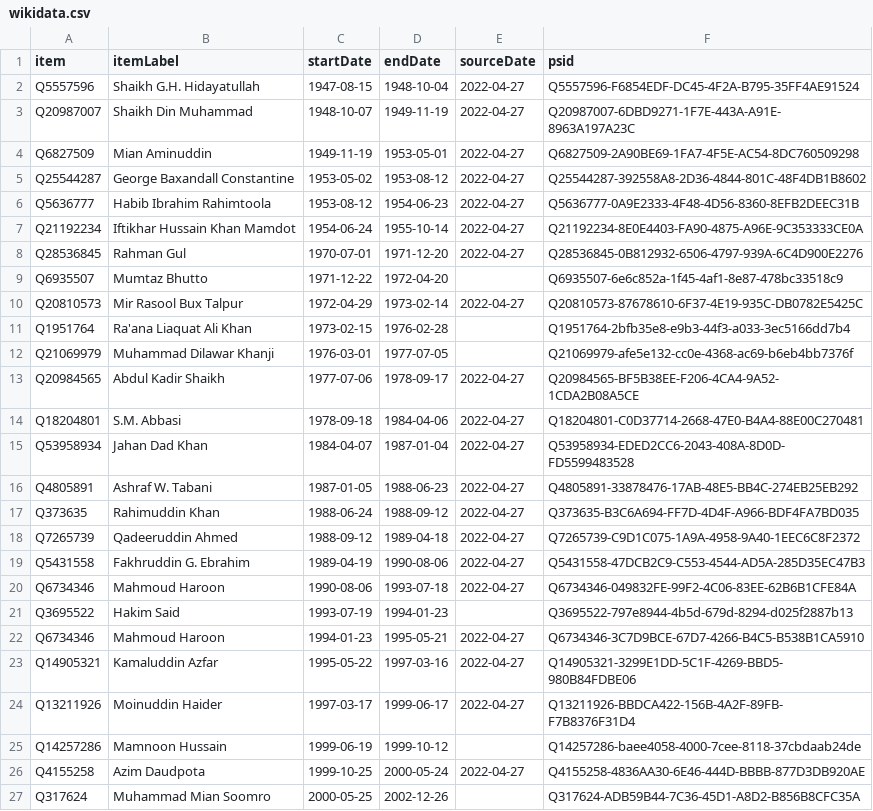
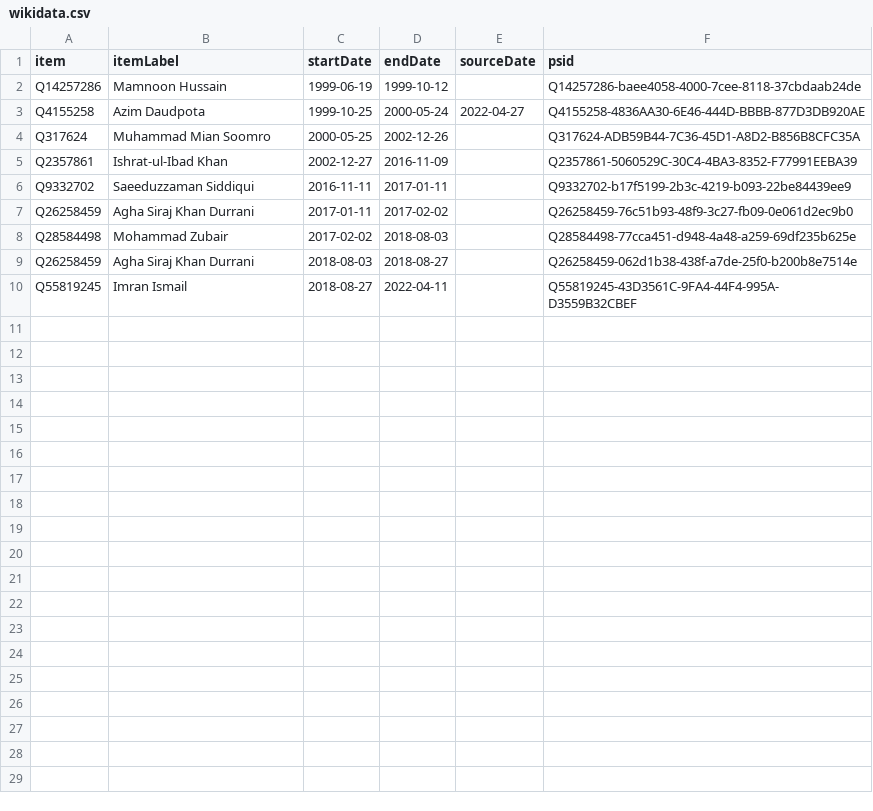
Before and after one commit to every-politician-scrapers/pakistan-ministers, a CSV file: sources/governor-sindh/wikidata.csv, drawn as a sheet; only a part is shown; the shorter side is filled out with more unchanged rows.

```diff
--- a/sources/governor-sindh/wikidata.csv
+++ b/sources/governor-sindh/wikidata.csv
@@ -1,25 +1,2 @@
 item,itemLabel,startDate,endDate,sourceDate,psid
-Q5557596,Shaikh G.H. Hidayatullah,1947-08-15,1948-10-04,2022-04-27,Q5557596-F6854EDF-DC45-4F2A-B795-35FF4AE91524
-Q20987007,Shaikh Din Muhammad,1948-10-07,1949-11-19,2022-04-27,Q20987007-6DBD9271-1F7E-443A-A91E-8963A197A23C
-Q6827509,Mian Aminuddin,1949-11-19,1953-05-01,2022-04-27,Q6827509-2A90BE69-1FA7-4F5E-AC54-8DC760509298
-Q25544287,George Baxandall Constantine,1953-05-02,1953-08-12,2022-04-27,Q25544287-392558A8-2D36-4844-801C-48F4DB1B8602
-Q5636777,Habib Ibrahim Rahimtoola,1953-08-12,1954-06-23,2022-04-27,Q5636777-0A9E2333-4F48-4D56-8360-8EFB2DEEC31B
-Q21192234,Iftikhar Hussain Khan Mamdot,1954-06-24,1955-10-14,2022-04-27,Q21192234-8E0E4403-FA90-4875-A96E-9C353333CE0A
-Q28536845,Rahman Gul,1970-07-01,1971-12-20,2022-04-27,Q28536845-0B812932-6506-4797-939A-6C4D900E2276
-Q6935507,Mumtaz Bhutto,1971-12-22,1972-04-20,,Q6935507-6e6c852a-1f45-4af1-8e87-478bc33518c9
-Q20810573,Mir Rasool Bux Talpur,1972-04-29,1973-02-14,2022-04-27,Q20810573-87678610-6F37-4E19-935C-DB0782E5425C
-Q1951764,Ra'ana Liaquat Ali Khan,1973-02-15,1976-02-28,,Q1951764-2bfb35e8-e9b3-44f3-a033-3ec5166dd7b4
-Q21069979,Muhammad Dilawar Khanji,1976-03-01,1977-07-05,,Q21069979-afe5e132-cc0e-4368-ac69-b6eb4bb7376f
-Q20984565,Abdul Kadir Shaikh,1977-07-06,1978-09-17,2022-04-27,Q20984565-BF5B38EE-F206-4CA4-9A52-1CDA2B08A5CE
-Q18204801,S.M. Abbasi,1978-09-18,1984-04-06,2022-04-27,Q18204801-C0D37714-2668-47E0-B4A4-88E00C270481
-Q53958934,Jahan Dad Khan,1984-04-07,1987-01-04,2022-04-27,Q53958934-EDED2CC6-2043-408A-8D0D-FD5599483528
-Q4805891,Ashraf W. Tabani,1987-01-05,1988-06-23,2022-04-27,Q4805891-33878476-17AB-48E5-BB4C-274EB25EB292
-Q373635,Rahimuddin Khan,1988-06-24,1988-09-12,2022-04-27,Q373635-B3C6A694-FF7D-4D4F-A966-BDF4FA7BD035
-Q7265739,Qadeeruddin Ahmed,1988-09-12,1989-04-18,2022-04-27,Q7265739-C9D1C075-1A9A-4958-9A40-1EEC6C8F2372
-Q5431558,Fakhruddin G. Ebrahim,1989-04-19,1990-08-06,2022-04-27,Q5431558-47DCB2C9-C553-4544-AD5A-285D35EC47B3
-Q6734346,Mahmoud Haroon,1990-08-06,1993-07-18,2022-04-27,Q6734346-049832FE-99F2-4C06-83EE-62B6B1CFE84A
-Q3695522,Hakim Said,1993-07-19,1994-01-23,,Q3695522-797e8944-4b5d-679d-8294-d025f2887b13
-Q6734346,Mahmoud Haroon,1994-01-23,1995-05-21,2022-04-27,Q6734346-3C7D9BCE-67D7-4266-B4C5-B538B1CA5910
-Q14905321,Kamaluddin Azfar,1995-05-22,1997-03-16,2022-04-27,Q14905321-3299E1DD-5C1F-4269-BBD5-980B84FDBE06
-Q13211926,Moinuddin Haider,1997-03-17,1999-06-17,2022-04-27,Q13211926-BBDCA422-156B-4A2F-89FB-F7B8376F31D4
 Q14257286,Mamnoon Hussain,1999-06-19,1999-10-12,,Q14257286-baee4058-4000-7cee-8118-37cbdaab24de
```
Also changed, not shown: sources/governor-sindh/diff.csv, sources/governor-sindh/scraped.csv, 3 other files.
